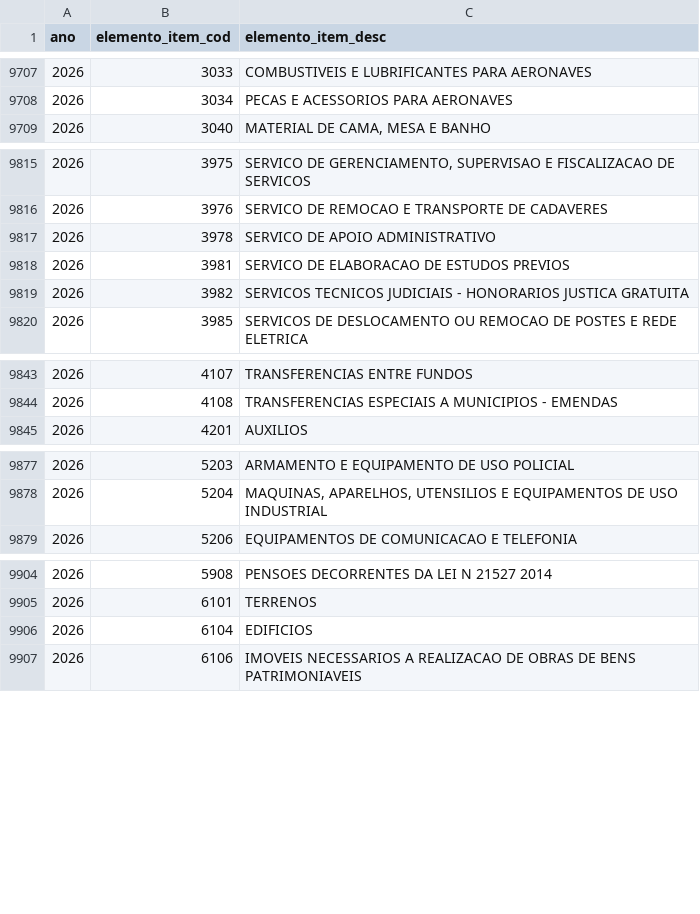
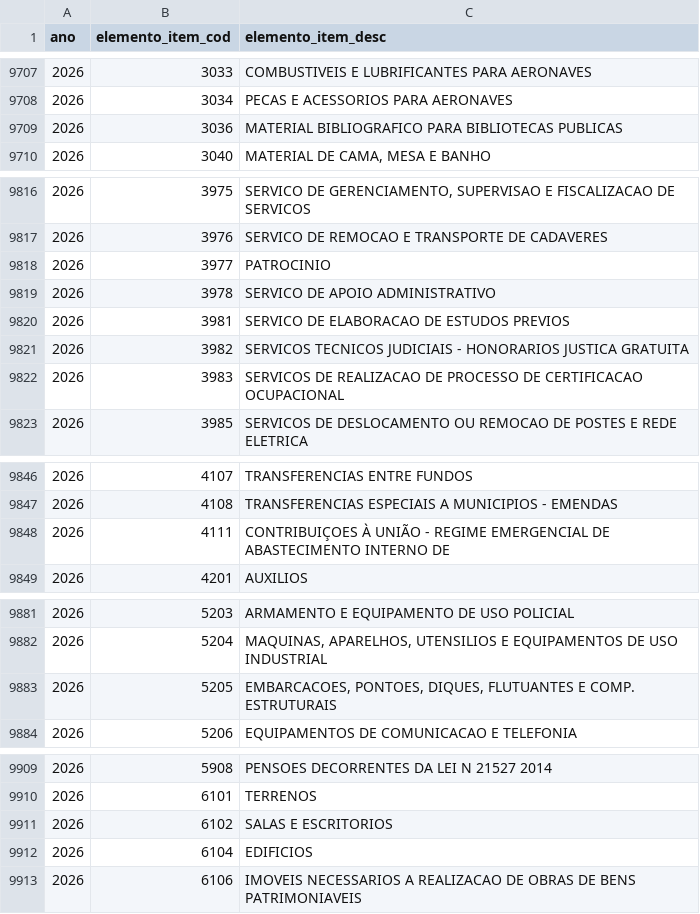
Before and after one commit to splor-mg/dados-classificadores, a CSV file: data/elemento_item.csv, drawn as a sheet; only a part is shown, gaps mark what is left out; the diff covers the shown part only; the diff names each change by its address in the sheet, - before the commit and + after, or states it on an @@ line.

```diff
--- a/data/elemento_item.csv
+++ b/data/elemento_item.csv
+row 9709: 2026 | 3036 | MATERIAL BIBLIOGRAFICO PARA BIBLIOTECAS PUBLICAS
+row 9818: 2026 | 3977 | PATROCINIO
+row 9822: 2026 | 3983 | SERVICOS DE REALIZACAO DE PROCESSO DE CERTIFICACAO OCUPACIONAL
+row 9848: 2026 | 4111 | CONTRIBUIÇOES À UNIÃO - REGIME EMERGENCIAL DE ABASTECIMENTO INTERNO DE
+row 9883: 2026 | 5205 | EMBARCACOES, PONTOES, DIQUES, FLUTUANTES E COMP. ESTRUTURAIS
+row 9911: 2026 | 6102 | SALAS E ESCRITORIOS
```
Also changed, not shown: 1 added row elsewhere in this file, data/receita.csv, 1 other file.
